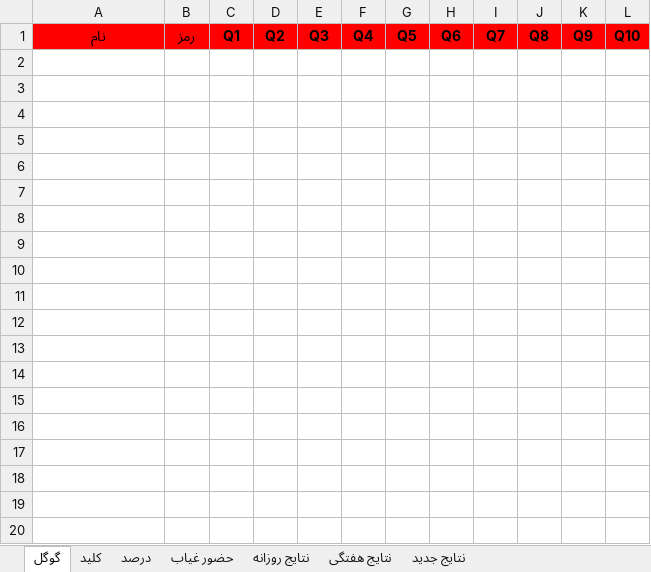
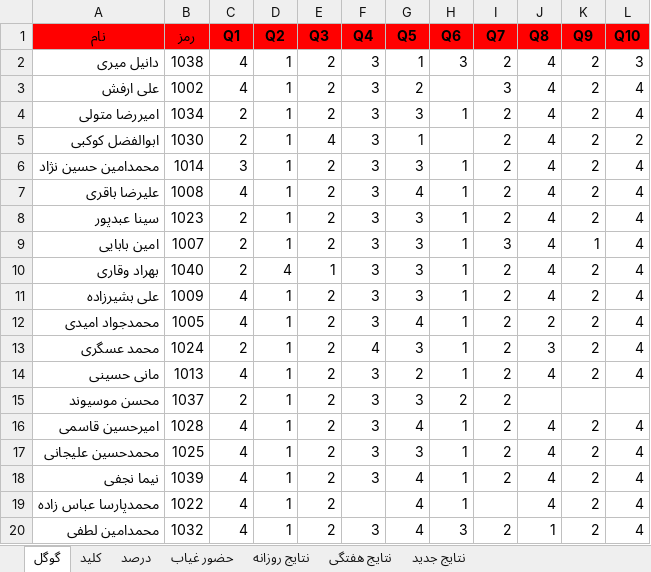
Before and after one commit to hengams/Quiz, an Excel workbook: week 6/زبان/Skale(V3.6).xlsx, sheet گوگل, drawn as a sheet; only a part is shown; values as stored, in another font and other column widths than the file's, no borders; the diff covers the shown part only; the diff names each change by its address in the sheet, - before the commit and + after, or states it on an @@ line.

```diff
--- a/week 6/زبان/Skale(V3.6).xlsx (sheet گوگل)
+++ b/week 6/زبان/Skale(V3.6).xlsx (sheet گوگل)
+row 2: دانیل میری | 1038 | 4 | 1 | 2 | 3 | 1 | 3 | 2 | 4 | 2 | 3
+row 3: علی ارفش | 1002 | 4 | 1 | 2 | 3 | 2 |  | 3 | 4 | 2 | 4
+row 4: امیررضا متولی | 1034 | 2 | 1 | 2 | 3 | 3 | 1 | 2 | 4 | 2 | 4
+row 5: ابوالفضل کوکبی | 1030 | 2 | 1 | 4 | 3 | 1 |  | 2 | 4 | 2 | 2
+row 6: محمدامین حسین نژاد | 1014 | 3 | 1 | 2 | 3 | 3 | 1 | 2 | 4 | 2 | 4
+row 7: علیرضا باقری | 1008 | 4 | 1 | 2 | 3 | 4 | 1 | 2 | 4 | 2 | 4
+row 8: سینا عبدپور | 1023 | 2 | 1 | 2 | 3 | 3 | 1 | 2 | 4 | 2 | 4
+row 9: امین بابایی | 1007 | 2 | 1 | 2 | 3 | 3 | 1 | 3 | 4 | 1 | 4
+row 10: بهراد وقاری | 1040 | 2 | 4 | 1 | 3 | 3 | 1 | 2 | 4 | 2 | 4
+row 11: علی بشیرزاده | 1009 | 4 | 1 | 2 | 3 | 3 | 1 | 2 | 4 | 2 | 4
+row 12: محمدجواد امیدی | 1005 | 4 | 1 | 2 | 3 | 4 | 1 | 2 | 2 | 2 | 4
+row 13: محمد عسگری | 1024 | 2 | 1 | 2 | 4 | 3 | 1 | 2 | 3 | 2 | 4
+row 14: مانی حسینی | 1013 | 4 | 1 | 2 | 3 | 2 | 1 | 2 | 4 | 2 | 4
+row 15: محسن موسیوند | 1037 | 2 | 1 | 2 | 3 | 3 | 2 | 2
+row 16: امیرحسین قاسمی | 1028 | 4 | 1 | 2 | 3 | 4 | 1 | 2 | 4 | 2 | 4
+row 17: محمدحسین علیجانی | 1025 | 4 | 1 | 2 | 3 | 3 | 1 | 2 | 4 | 2 | 4
+row 18: نیما نجفی | 1039 | 4 | 1 | 2 | 3 | 4 | 1 | 2 | 4 | 2 | 4
+row 19: محمدپارسا عباس زاده | 1022 | 4 | 1 | 2 |  | 4 | 1 |  | 4 | 2 | 4
+row 20: محمدامین لطفی | 1032 | 4 | 1 | 2 | 3 | 4 | 3 | 2 | 1 | 2 | 4
```
Also changed, not shown: 20 added rows elsewhere in this sheet, sheet درصد, sheet نتایج جدید, sheet نتایج روزانه, sheet حضور غیاب, sheet نتایج هفتگی, formulas that keep their value, 2 other files.
